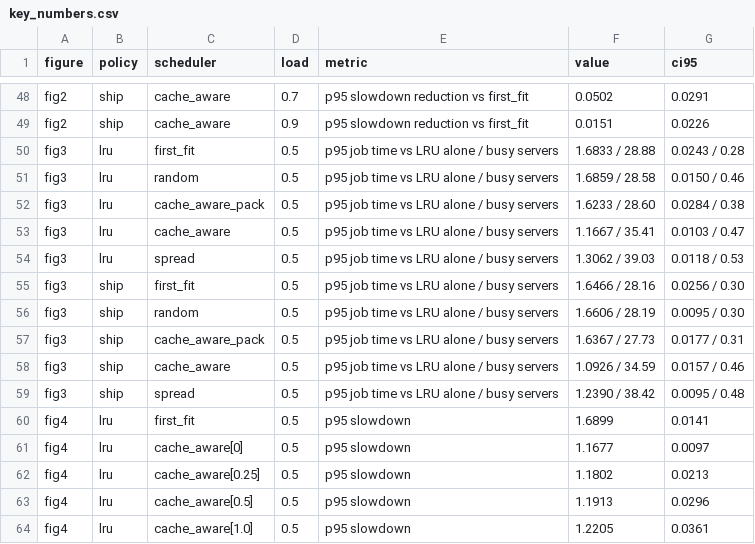
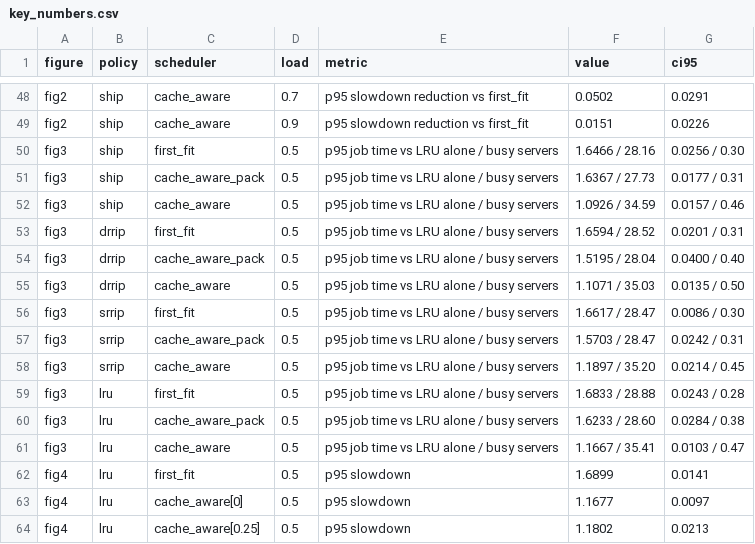
Before and after one commit to lesliedotse/LLC_Aware_Placement, a CSV file: results/figures/key_numbers.csv, drawn as a sheet; only a part is shown, gaps mark what is left out; the shorter side is filled out with more unchanged rows.

Commit message:
Absolute time comparison for all four policies; redraw Figure 3 as a dot plot

```diff
--- a/results/figures/key_numbers.csv
+++ b/results/figures/key_numbers.csv
@@ -49,12 +49,14 @@ fig2,ship,cache_aware,0.7,p95 slowdown reduction vs first_fit,0.0502,0.0291
 fig2,ship,cache_aware,0.9,p95 slowdown reduction vs first_fit,0.0151,0.0226
+fig3,ship,first_fit,0.5,p95 job time vs LRU alone / busy servers,1.6466 / 28.16,0.0256 / 0.30
+fig3,ship,cache_aware_pack,0.5,p95 job time vs LRU alone / busy servers,1.6367 / 27.73,0.0177 / 0.31
+fig3,ship,cache_aware,0.5,p95 job time vs LRU alone / busy servers,1.0926 / 34.59,0.0157 / 0.46
+fig3,drrip,first_fit,0.5,p95 job time vs LRU alone / busy servers,1.6594 / 28.52,0.0201 / 0.31
+fig3,drrip,cache_aware_pack,0.5,p95 job time vs LRU alone / busy servers,1.5195 / 28.04,0.0400 / 0.40
+fig3,drrip,cache_aware,0.5,p95 job time vs LRU alone / busy servers,1.1071 / 35.03,0.0135 / 0.50
+fig3,srrip,first_fit,0.5,p95 job time vs LRU alone / busy servers,1.6617 / 28.47,0.0086 / 0.30
+fig3,srrip,cache_aware_pack,0.5,p95 job time vs LRU alone / busy servers,1.5703 / 28.47,0.0242 / 0.31
+fig3,srrip,cache_aware,0.5,p95 job time vs LRU alone / busy servers,1.1897 / 35.20,0.0214 / 0.45
 fig3,lru,first_fit,0.5,p95 job time vs LRU alone / busy servers,1.6833 / 28.88,0.0243 / 0.28
-fig3,lru,random,0.5,p95 job time vs LRU alone / busy servers,1.6859 / 28.58,0.0150 / 0.46
 fig3,lru,cache_aware_pack,0.5,p95 job time vs LRU alone / busy servers,1.6233 / 28.60,0.0284 / 0.38
 fig3,lru,cache_aware,0.5,p95 job time vs LRU alone / busy servers,1.1667 / 35.41,0.0103 / 0.47
-fig3,lru,spread,0.5,p95 job time vs LRU alone / busy servers,1.3062 / 39.03,0.0118 / 0.53
-fig3,ship,first_fit,0.5,p95 job time vs LRU alone / busy servers,1.6466 / 28.16,0.0256 / 0.30
-fig3,ship,random,0.5,p95 job time vs LRU alone / busy servers,1.6606 / 28.19,0.0095 / 0.30
-fig3,ship,cache_aware_pack,0.5,p95 job time vs LRU alone / busy servers,1.6367 / 27.73,0.0177 / 0.31
-fig3,ship,cache_aware,0.5,p95 job time vs LRU alone / busy servers,1.0926 / 34.59,0.0157 / 0.46
-fig3,ship,spread,0.5,p95 job time vs LRU alone / busy servers,1.2390 / 38.42,0.0095 / 0.48
 fig4,lru,first_fit,0.5,p95 slowdown,1.6899,0.0141
```
Also changed, not shown: 8 other files.
